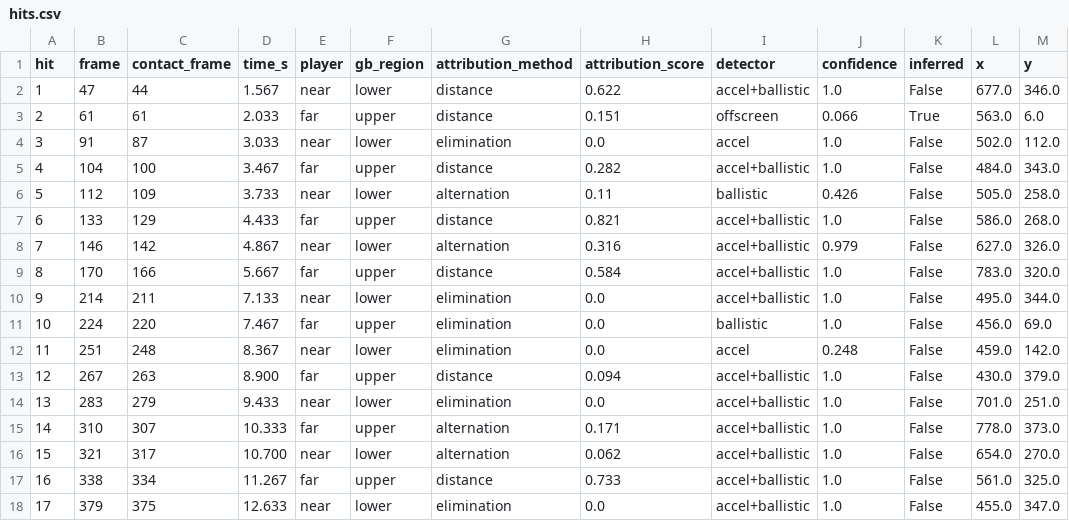
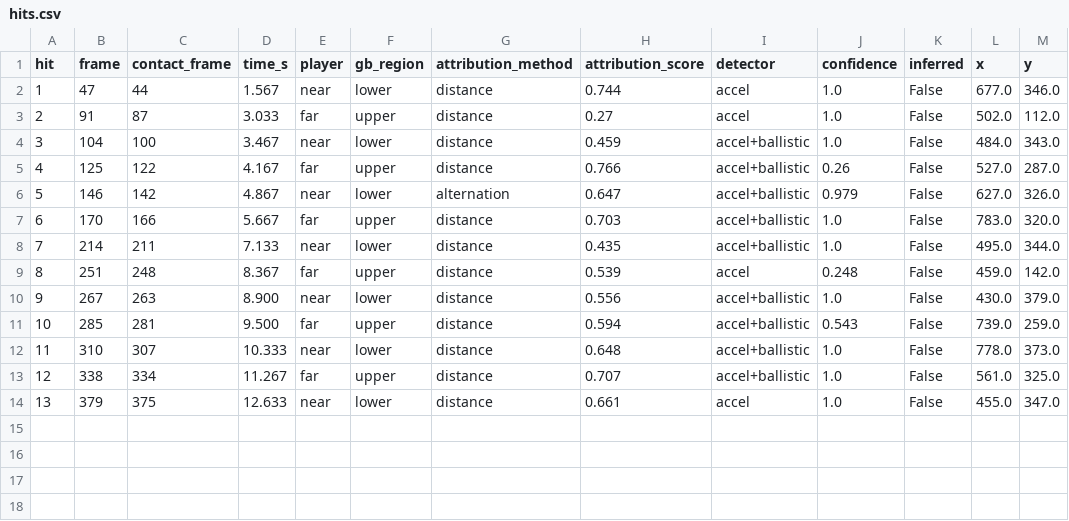
Before and after one commit to EWStudio/BadmintonAI, a CSV file: docs/demo/hits.csv, drawn as a sheet; removed rows and columns are numbered as before the commit, all else as after; the diff names each change by its address in the sheet, - before the commit and + after, or states it on an @@ line.

```diff
--- a/docs/demo/hits.csv
+++ b/docs/demo/hits.csv
-H2 (attribution_score): 0.622
+H2 (attribution_score): 0.744
-I2 (detector): accel+ballistic
+I2 (detector): accel
-row 3: 2 | 61 | 61 | 2.033 | far | upper | distance | 0.151 | offscreen | 0.066 | True | 563.0 | 6.0
@@ column A (hit) renumbered from row 3 down @@
-E3 (player): near
+E3 (player): far
-F3 (gb_region): lower
+F3 (gb_region): upper
-G3 (attribution_method): elimination
+G3 (attribution_method): distance
-H3 (attribution_score): 0.0
+H3 (attribution_score): 0.27
-E4 (player): far
+E4 (player): near
-F4 (gb_region): upper
+F4 (gb_region): lower
-H4 (attribution_score): 0.282
+H4 (attribution_score): 0.459
-row 6: 5 | 112 | 109 | 3.733 | near | lower | alternation | 0.11 | ballistic | 0.426 | False | 505.0 | 258.0
-row 7: 6 | 133 | 129 | 4.433 | far | upper | distance | 0.821 | accel+ballistic | 1.0 | False | 586.0 | 268.0
+row 5: 4 | 125 | 122 | 4.167 | far | upper | distance | 0.766 | accel+ballistic | 0.26 | False | 527.0 | 287.0
-H6 (attribution_score): 0.316
+H6 (attribution_score): 0.647
-H7 (attribution_score): 0.584
+H7 (attribution_score): 0.703
-G8 (attribution_method): elimination
+G8 (attribution_method): distance
-H8 (attribution_score): 0.0
+H8 (attribution_score): 0.435
-row 11: 10 | 224 | 220 | 7.467 | far | upper | elimination | 0.0 | ballistic | 1.0 | False | 456.0 | 69.0
-E9 (player): near
+E9 (player): far
-F9 (gb_region): lower
+F9 (gb_region): upper
-G9 (attribution_method): elimination
+G9 (attribution_method): distance
-H9 (attribution_score): 0.0
+H9 (attribution_score): 0.539
-E10 (player): far
+E10 (player): near
-F10 (gb_region): upper
+F10 (gb_region): lower
-H10 (attribution_score): 0.094
+H10 (attribution_score): 0.556
-row 14: 13 | 283 | 279 | 9.433 | near | lower | elimination | 0.0 | accel+ballistic | 1.0 | False | 701.0 | 251.0
+row 11: 10 | 285 | 281 | 9.500 | far | upper | distance | 0.594 | accel+ballistic | 0.543 | False | 739.0 | 259.0
-E12 (player): far
+E12 (player): near
-F12 (gb_region): upper
+F12 (gb_region): lower
-G12 (attribution_method): alternation
+G12 (attribution_method): distance
-H12 (attribution_score): 0.171
+H12 (attribution_score): 0.648
-row 16: 15 | 321 | 317 | 10.700 | near | lower | alternation | 0.062 | accel+ballistic | 1.0 | False | 654.0 | 270.0
-H13 (attribution_score): 0.733
+H13 (attribution_score): 0.707
-G14 (attribution_method): elimination
+G14 (attribution_method): distance
-H14 (attribution_score): 0.0
+H14 (attribution_score): 0.661
-I14 (detector): accel+ballistic
+I14 (detector): accel
```
Also changed, not shown: 20 other files.
